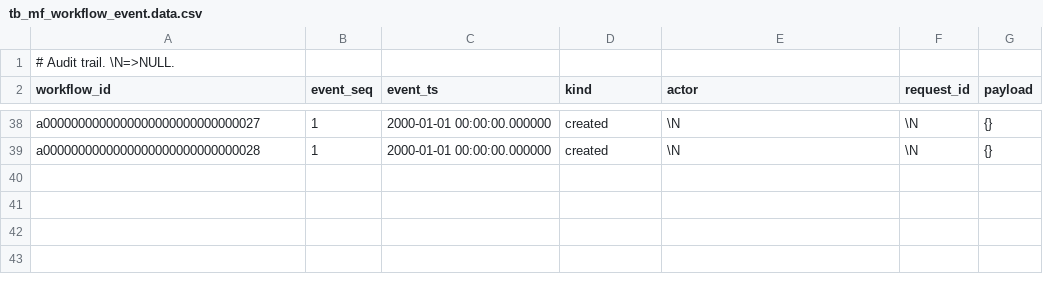
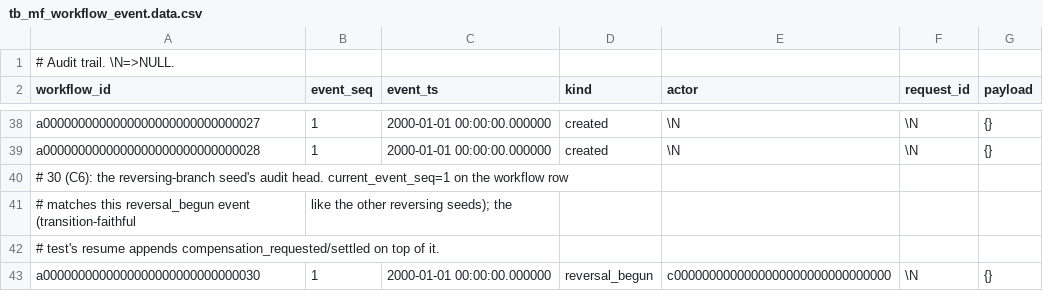
Before and after one commit to drift-foundation/drift-workflows, a CSV file: microflows/db/scenarios/coordinator-fixtures/tb_mf_workflow_event.data.csv, drawn as a sheet; only a part is shown, gaps mark what is left out; the diff names each change by its address in the sheet, - before the commit and + after, or states it on an @@ line.

```diff
--- a/microflows/db/scenarios/coordinator-fixtures/tb_mf_workflow_event.data.csv
+++ b/microflows/db/scenarios/coordinator-fixtures/tb_mf_workflow_event.data.csv
+row 40: # 30 (C6): the reversing-branch seed's audit head. current_event_seq=1 on the workflow row
+row 41: # matches this reversal_begun event (transition-faithful | like the other reversing seeds); the
+row 42: # test's resume appends compensation_requested/settled on top of it.
+row 43: a0000000000000000000000000000030 | 1 | 2000-01-01 00:00:00.000000 | reversal_begun | c0000000000000000000000000000000 | \N | {}
```
Also changed, not shown: microflows/db/scenarios/coordinator-fixtures/tb_mf_workflow.data.csv, microflows/db/scenarios/coordinator-fixtures/tb_mf_workflow_args.data.csv, 3 other files.
